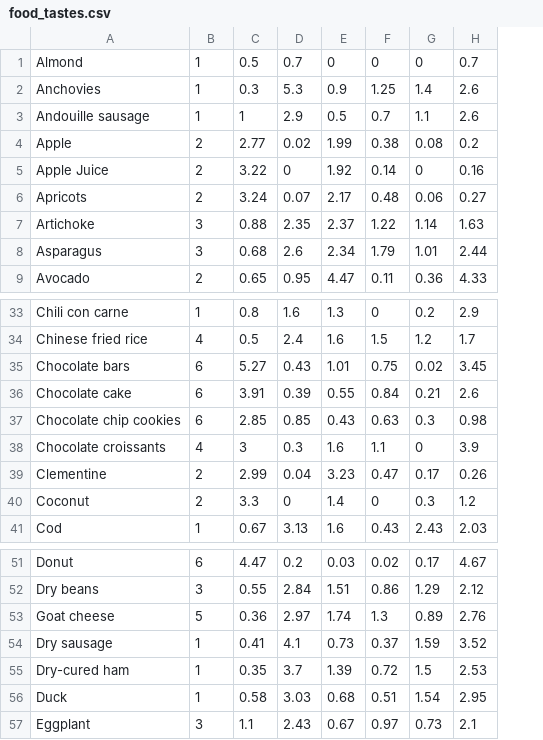
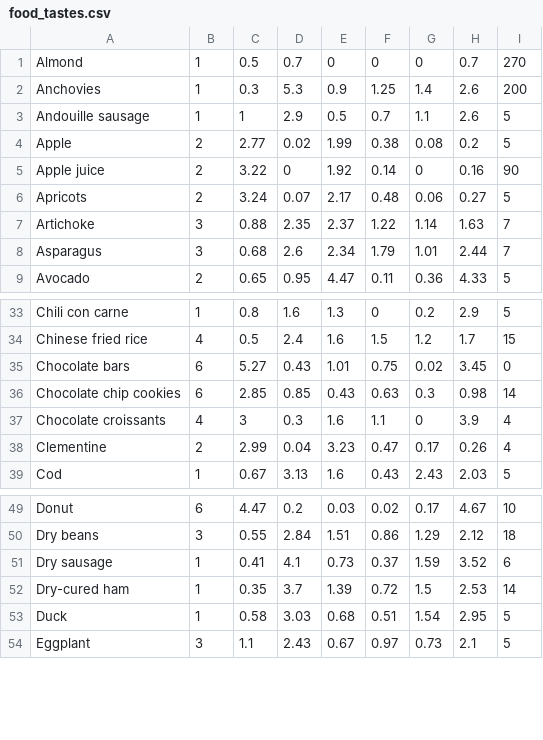
Before and after one commit to EricPrits/Group34, a CSV file: CapStone/app/src/main/res/raw/food_tastes.csv, drawn as a sheet; only a part is shown, gaps mark what is left out; removed rows and columns are numbered as before the commit, all else as after; the diff names each change by its address in the sheet, - before the commit and + after, or states it on an @@ line.

Commit message:
Expiry Date
Detailed receipt database now contains expiry dates for the food

```diff
--- a/CapStone/app/src/main/res/raw/food_tastes.csv
+++ b/CapStone/app/src/main/res/raw/food_tastes.csv
+column I, rows 1-9: 270 | 200 | 5 | 5 | 90 | 5 | 7 | 7 | 5; rows 33-39: 5 | 15 | 0 | 14 | 4 | 4 | 5; rows 49-54: 10 | 18 | 6 | 14 | 5 | 5
-A5: Apple Juice
+A5: Apple juice
-row 36: Chocolate cake | 6 | 3.91 | 0.39 | 0.55 | 0.84 | 0.21 | 2.6
-row 40: Coconut | 2 | 3.3 | 0 | 1.4 | 0 | 0.3 | 1.2
-row 53: Goat cheese | 5 | 0.36 | 2.97 | 1.74 | 1.3 | 0.89 | 2.76
```
Also changed, not shown: 4 other files.
